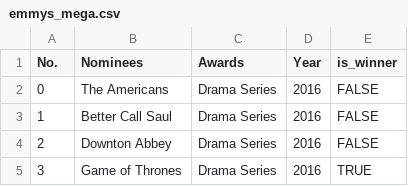
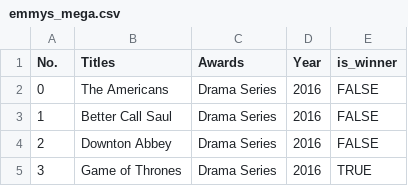
Before and after one commit to stephenbretscher/Full_Stack_Analysis_of_TV_Viewing_Habits, a CSV file: CSVs/emmys_mega.csv, drawn as a sheet; only a part is shown.

Commit message:
Add files via upload

```diff
--- a/CSVs/emmys_mega.csv
+++ b/CSVs/emmys_mega.csv
@@ -1,2 +1,2 @@
-No.,Nominees,Awards,Year,is_winner
+No.,Titles,Awards,Year,is_winner
 0,The Americans,Drama Series,2016,FALSE
```
